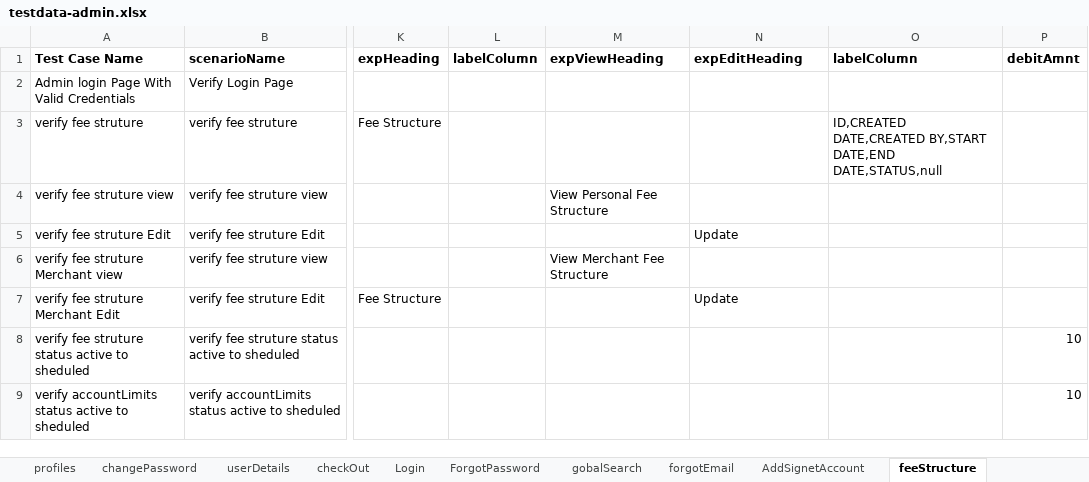
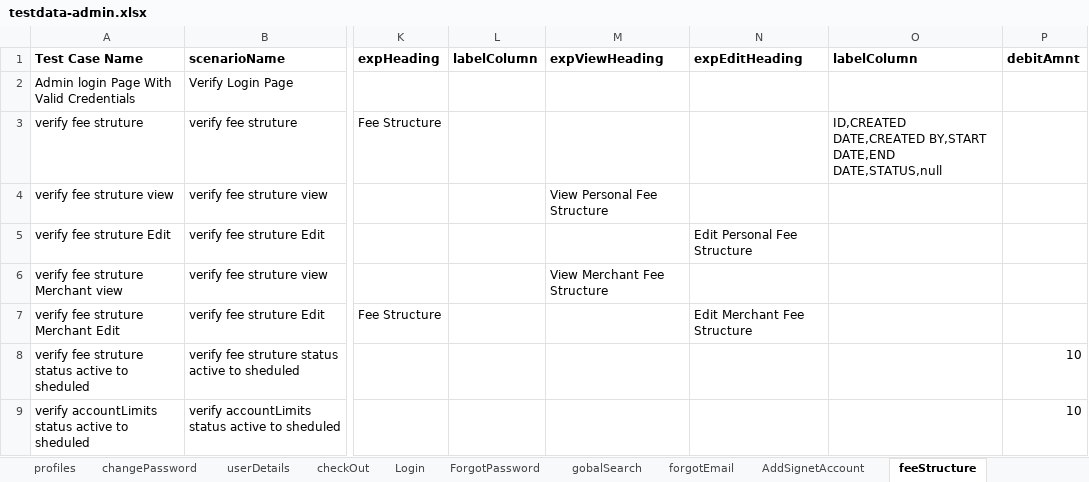
Before and after one commit to RameshNaikRR/Automation, an Excel workbook: Web/coyni/resources/testdata-admin.xlsx, sheet feeStructure, drawn as a sheet; only a part is shown, gaps mark what is left out; values as stored, in another font and other column widths than the file's, no borders; the diff names each change by its address in the sheet, - before the commit and + after, or states it on an @@ line.

```diff
--- a/Web/coyni/resources/testdata-admin.xlsx (sheet feeStructure)
+++ b/Web/coyni/resources/testdata-admin.xlsx (sheet feeStructure)
-N5 (expEditHeading): Update
+N5 (expEditHeading): Edit Personal Fee Structure
-N7 (expEditHeading): Update
+N7 (expEditHeading): Edit Merchant Fee Structure
```
Also changed, not shown: Web/coyni/resources/TestScript-admin.xlsx, 6 other files.
